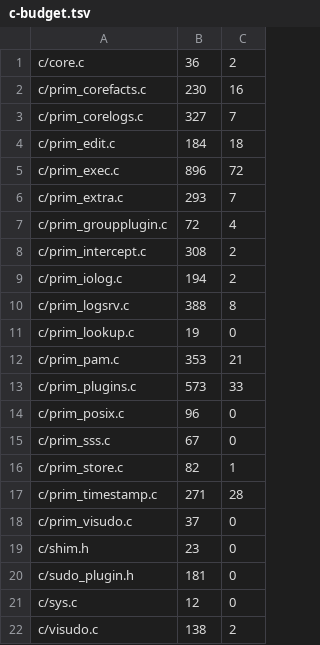
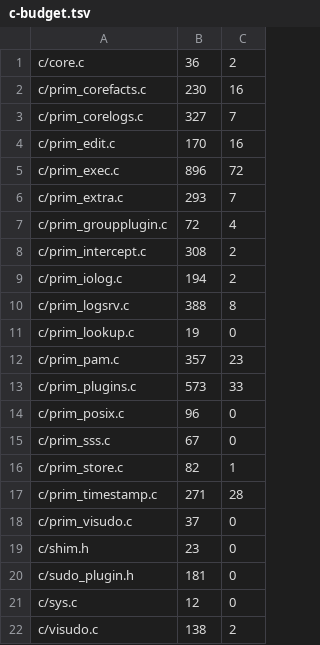
Before and after one commit to adamgall/lean-sudo, a TSV file: scripts/c-budget.tsv, drawn as a sheet.

```diff
--- a/scripts/c-budget.tsv
+++ b/scripts/c-budget.tsv
@@ -3,3 +3,3 @@ c/prim_corefacts.c	230	16
 c/prim_corelogs.c	327	7
-c/prim_edit.c	184	18
+c/prim_edit.c	170	16
 c/prim_exec.c	896	72
@@ -11,3 +11,3 @@ c/prim_logsrv.c	388	8
 c/prim_lookup.c	19	0
-c/prim_pam.c	353	21
+c/prim_pam.c	357	23
 c/prim_plugins.c	573	33
```
Also changed, not shown: 1 other file.
